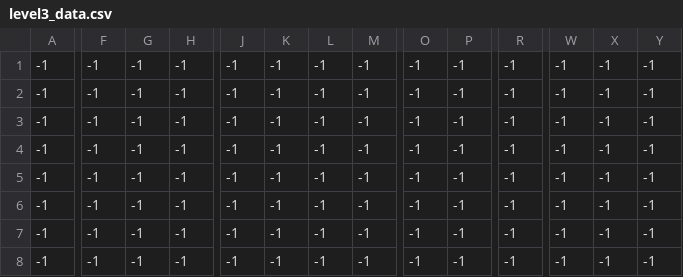
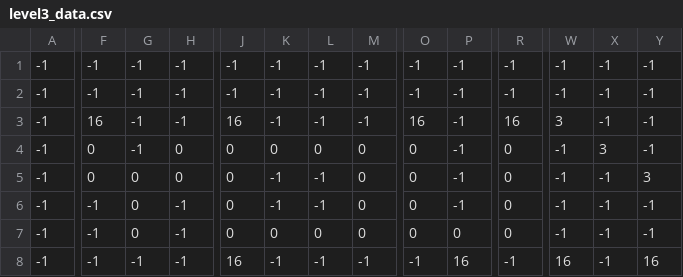
Before and after one commit to emanuelet123/Shooter, a CSV file: levels/level3_data.csv, drawn as a sheet; only a part is shown, gaps mark what is left out; the diff covers the shown part only; the diff names each change by its address in the sheet, - before the commit and + after, or states it on an @@ line.

```diff
--- a/levels/level3_data.csv
+++ b/levels/level3_data.csv
-F3: -1
+F3: 16
-J3: -1
+J3: 16
-O3: -1
+O3: 16
-R3: -1
+R3: 16
-W3: -1
+W3: 3
-F4:F5: -1
+F4:F5: 0
-H4:H5: -1
+H4:H5: 0
-J4:J7: -1
+J4:J7: 0
-K4: -1
+K4: 0
-L4: -1
+L4: 0
-M4:M7: -1
+M4:M7: 0
-O4:O7: -1
+O4:O7: 0
-R4:R7: -1
+R4:R7: 0
-X4: -1
+X4: 3
-G5:G7: -1
+G5:G7: 0
-Y5: -1
+Y5: 3
-K7: -1
+K7: 0
-L7: -1
+L7: 0
-P7: -1
+P7: 0
-J8: -1
+J8: 16
-P8: -1
+P8: 16
-W8: -1
+W8: 16
-Y8: -1
+Y8: 16
```
Also changed, not shown: 137 edited cells elsewhere in this file, 1 other file.
